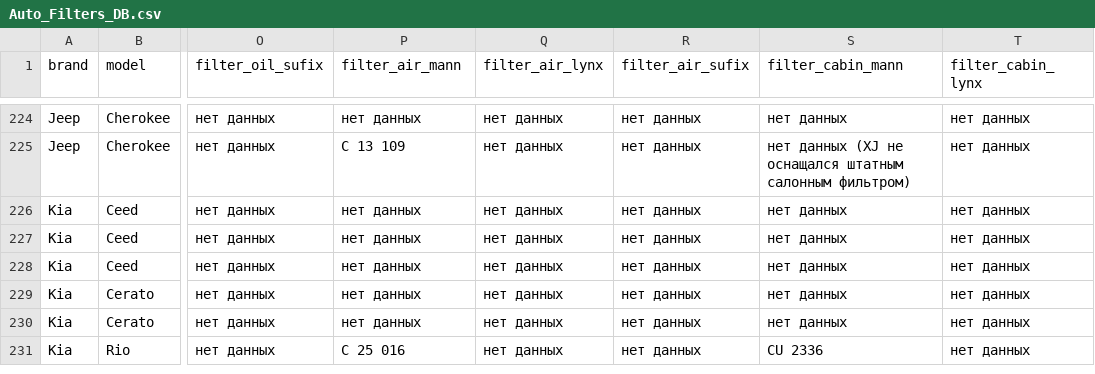
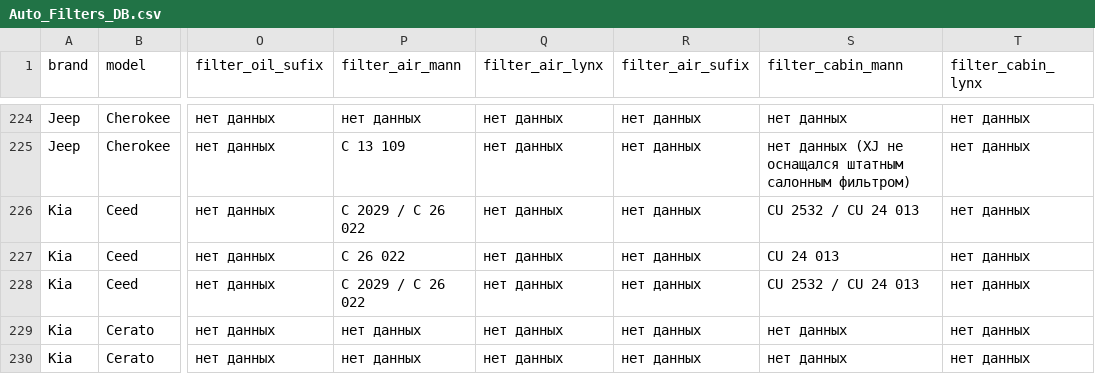
Before and after one commit to Machetiss/auto14, a CSV file: data/Auto_Filters_DB.csv, drawn as a sheet; only a part is shown, gaps mark what is left out; the shorter side is filled out with more unchanged rows; the diff names each change by its address in the sheet, - before the commit and + after, or states it on an @@ line.

Commit message:
data: update MANN air and cabin filters for Kia Ceed

```diff
--- a/data/Auto_Filters_DB.csv
+++ b/data/Auto_Filters_DB.csv
-P226 (filter_air_mann): нет данных
+P226 (filter_air_mann): C 2029 / C 26 022
-S226 (filter_cabin_mann): нет данных
+S226 (filter_cabin_mann): CU 2532 / CU 24 013
-P227 (filter_air_mann): нет данных
+P227 (filter_air_mann): C 26 022
-S227 (filter_cabin_mann): нет данных
+S227 (filter_cabin_mann): CU 24 013
-P228 (filter_air_mann): нет данных
+P228 (filter_air_mann): C 2029 / C 26 022
-S228 (filter_cabin_mann): нет данных
+S228 (filter_cabin_mann): CU 2532 / CU 24 013
```
